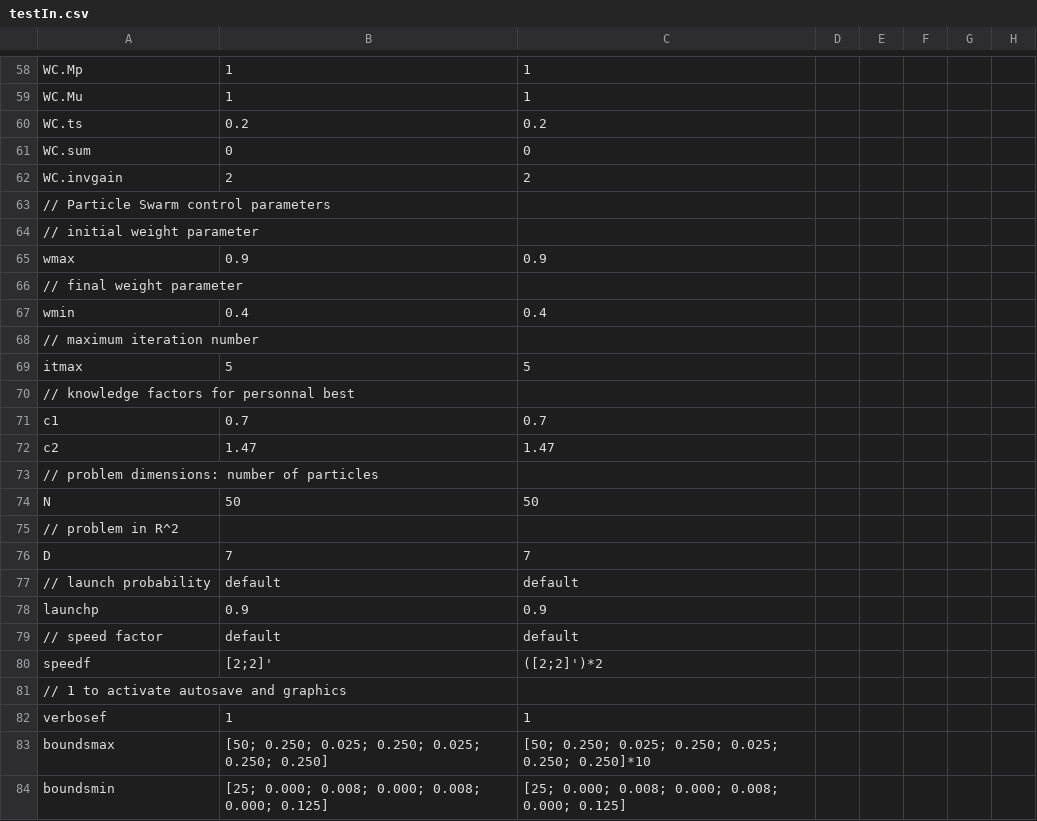
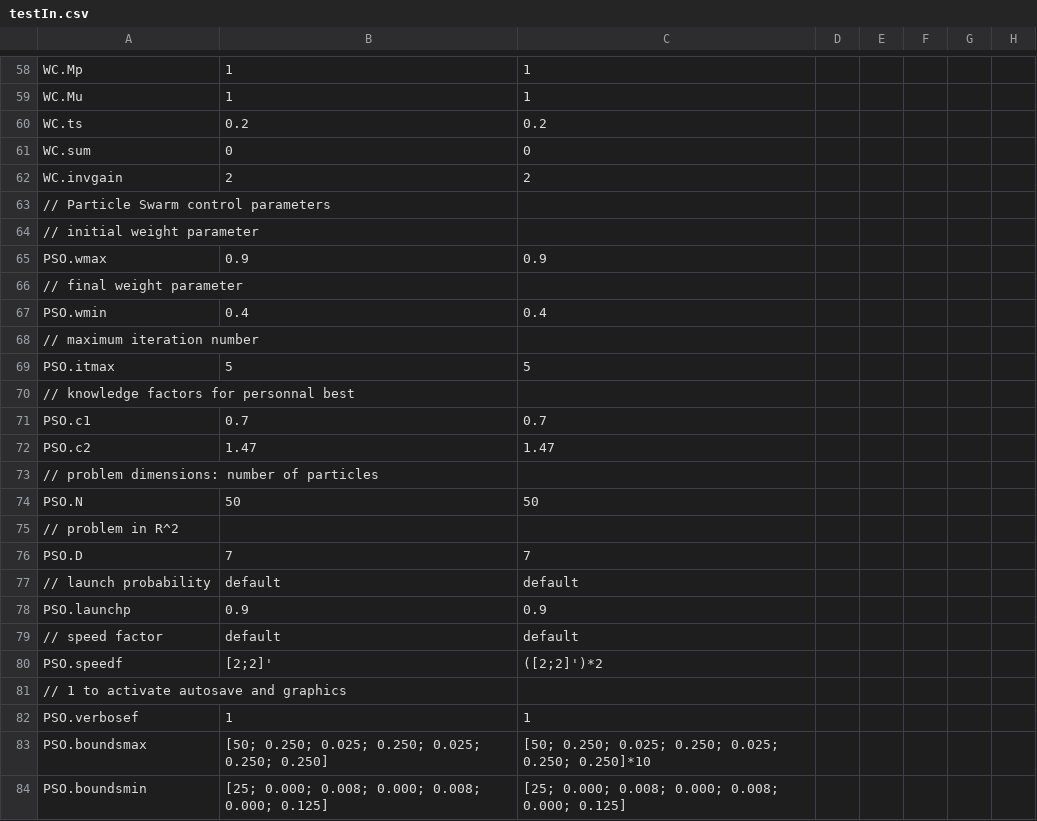
Before and after one commit to davegutz/sciDAG, a CSV file: Control/Servo/testIn.csv, drawn as a sheet; only a part is shown, gaps mark what is left out.

```diff
--- a/Control/Servo/testIn.csv
+++ b/Control/Servo/testIn.csv
@@ -64,21 +64,21 @@ WC.invgain,2,2,
 //   initial weight parameter
-wmax,0.9,0.9,
+PSO.wmax,0.9,0.9,
 //   final weight parameter
-wmin,0.4,0.4,
+PSO.wmin,0.4,0.4,
 //   maximum iteration number
-itmax,5,5,
+PSO.itmax,5,5,
 //   knowledge factors for personnal best
-c1,0.7,0.7,
-c2,1.47,1.47,
+PSO.c1,0.7,0.7,
+PSO.c2,1.47,1.47,
 //   problem dimensions: number of particles
-N,50,50,
+PSO.N,50,50,
 //   problem in R^2
-D,7,7,
+PSO.D,7,7,
 //   launch probability, default, default
-launchp,0.9,0.9,
+PSO.launchp,0.9,0.9,
 //   speed factor, default, default
-speedf,[2;2]',([2;2]')*2,
+PSO.speedf,[2;2]',([2;2]')*2,
 //   1 to activate autosave and graphics
-verbosef,1,1,
-boundsmax,[50; 0.250; 0.025; 0.250; 0.025; 0.250; 0.250],[50; 0.250; 0.025; 0.250; 0.025; 0.250; 0.250]*10,
-boundsmin,[25; 0.000; 0.008; 0.000; 0.008; 0.000; 0.125],[25; 0.000; 0.008; 0.000; 0.008; 0.000; 0.125],
+PSO.verbosef,1,1,
+PSO.boundsmax,[50; 0.250; 0.025; 0.250; 0.025; 0.250; 0.250],[50; 0.250; 0.025; 0.250; 0.025; 0.250; 0.250]*10,
+PSO.boundsmin,[25; 0.000; 0.008; 0.000; 0.008; 0.000; 0.125],[25; 0.000; 0.008; 0.000; 0.008; 0.000; 0.125],
```
Also changed, not shown: 3 other files.
